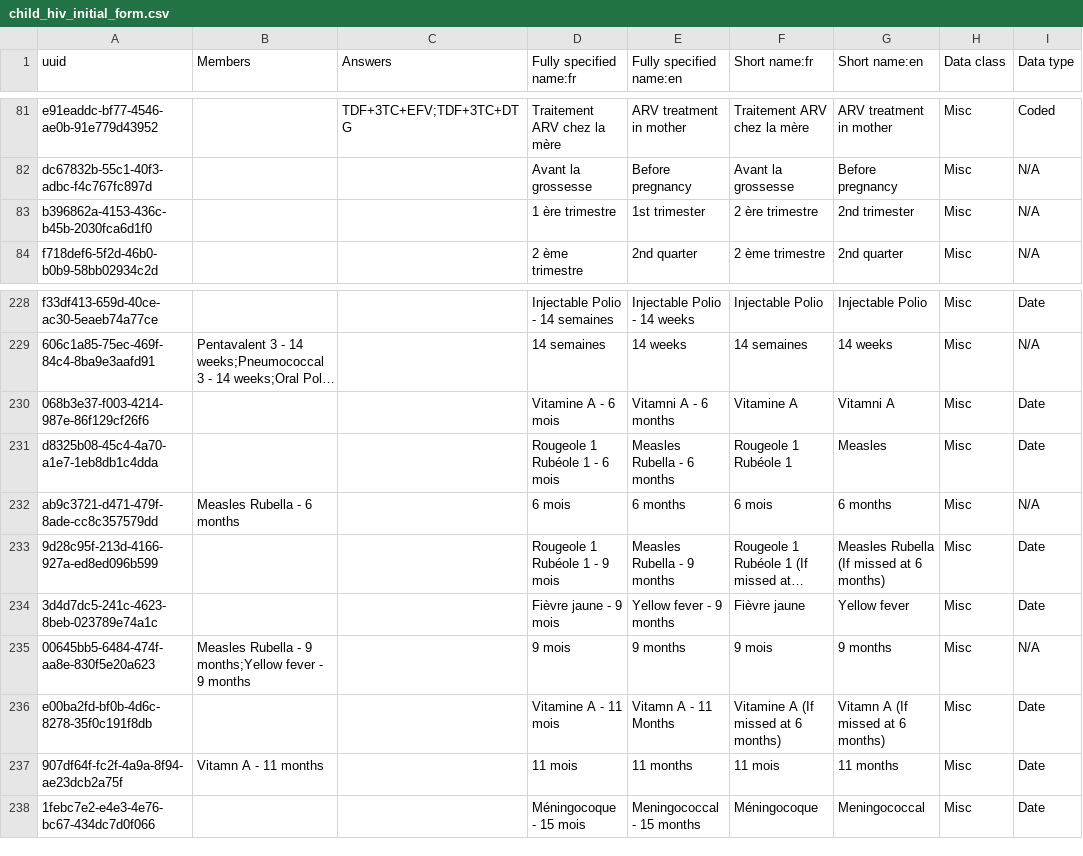
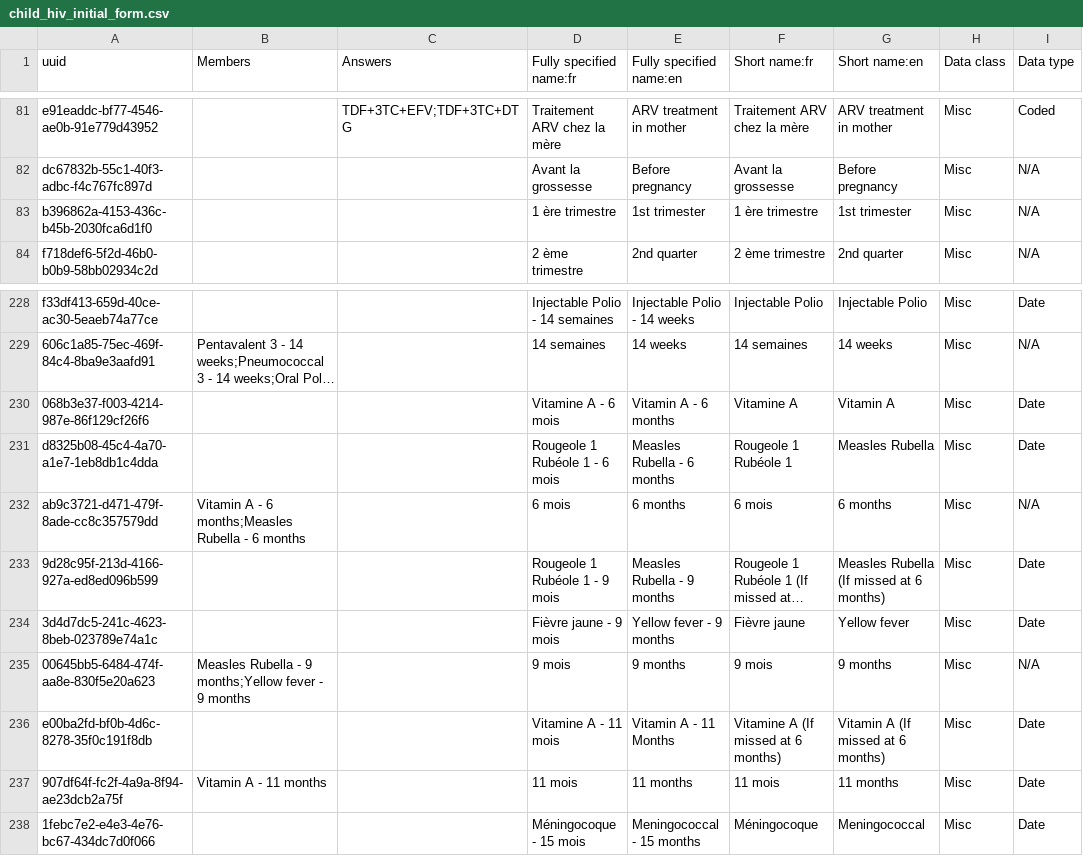
Before and after one commit to jembi/cameroon-bahmni-metadata, a CSV file: configuration/concepts/child_hiv_initial_form.csv, drawn as a sheet; only a part is shown, gaps mark what is left out; long unchanged cells end in …; the diff names each change by its address in the sheet, - before the commit and + after, or states it on an @@ line.

Commit message:
COM-25 Fix typos on child hiv initial form and add missing vaccination

```diff
--- a/configuration/concepts/child_hiv_initial_form.csv
+++ b/configuration/concepts/child_hiv_initial_form.csv
-F83 (Short name:fr): 2 ère trimestre
+F83 (Short name:fr): 1 ère trimestre
-G83 (Short name:en): 2nd trimester
+G83 (Short name:en): 1st trimester
-E230 (Fully specified name:en): Vitamni A - 6 months
+E230 (Fully specified name:en): Vitamin A - 6 months
-G230 (Short name:en): Vitamni A
+G230 (Short name:en): Vitamin A
-G231 (Short name:en): Measles
+G231 (Short name:en): Measles Rubella
-B232 (Members): Measles Rubella - 6 months
+B232 (Members): Vitamin A - 6 months;Measles Rubella - 6 months
-E236 (Fully specified name:en): Vitamn A - 11 Months
+E236 (Fully specified name:en): Vitamin A - 11 Months
-G236 (Short name:en): Vitamn A (If missed at 6 months)
+G236 (Short name:en): Vitamin A (If missed at 6 months)
-B237 (Members): Vitamn A - 11 months
+B237 (Members): Vitamin A - 11 months
```
